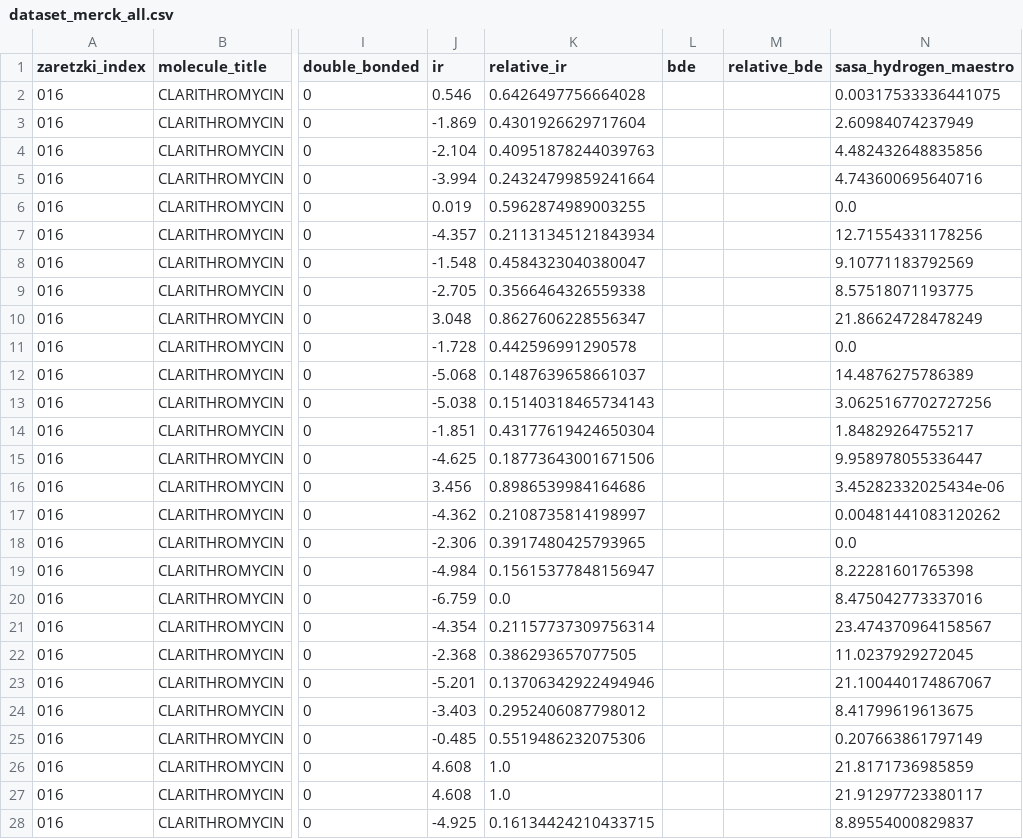
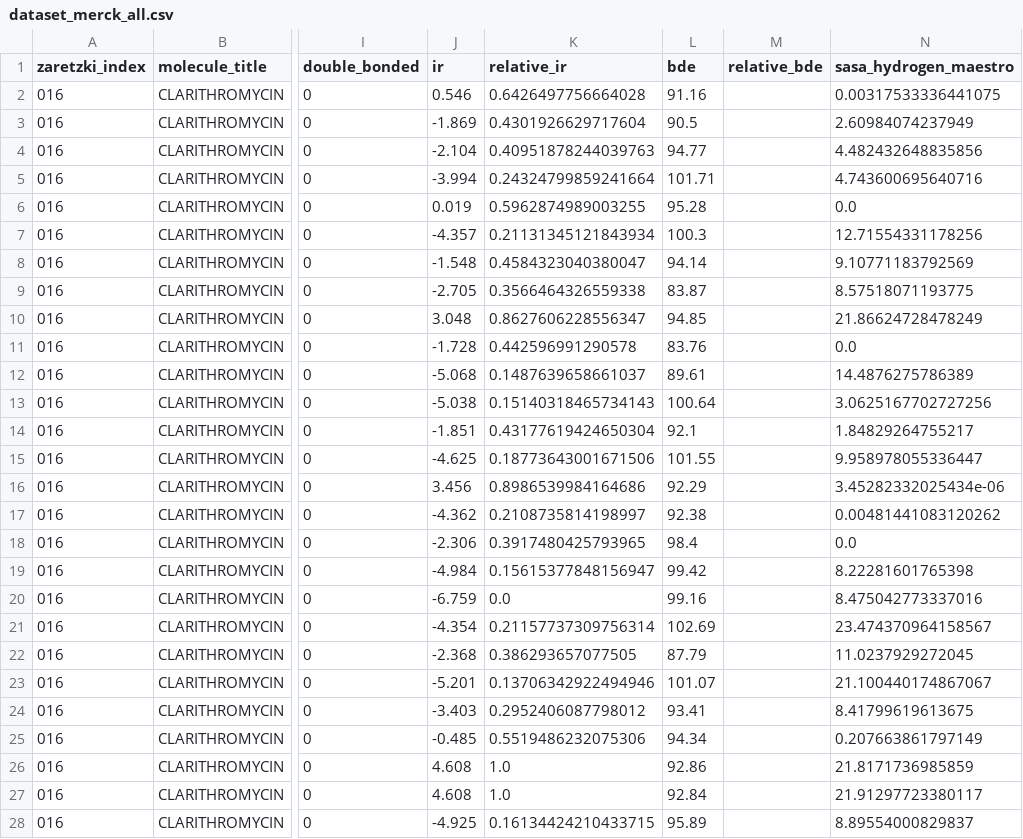
Before and after one commit to jcwang587/som-merck, a CSV file: data/dataset/dataset_merck_all.csv, drawn as a sheet; only a part is shown, gaps mark what is left out; the diff covers the shown part only; the diff names each change by its address in the sheet, - before the commit and + after, or states it on an @@ line.

Commit message:
add 3 molecules

```diff
--- a/data/dataset/dataset_merck_all.csv
+++ b/data/dataset/dataset_merck_all.csv
-L2 (bde): (empty)
+L2 (bde): 91.16
-L3 (bde): (empty)
+L3 (bde): 90.5
-L4 (bde): (empty)
+L4 (bde): 94.77
-L5 (bde): (empty)
+L5 (bde): 101.71
-L6 (bde): (empty)
+L6 (bde): 95.28
-L7 (bde): (empty)
+L7 (bde): 100.3
-L8 (bde): (empty)
+L8 (bde): 94.14
-L9 (bde): (empty)
+L9 (bde): 83.87
-L10 (bde): (empty)
+L10 (bde): 94.85
-L11 (bde): (empty)
+L11 (bde): 83.76
-L12 (bde): (empty)
+L12 (bde): 89.61
-L13 (bde): (empty)
+L13 (bde): 100.64
-L14 (bde): (empty)
+L14 (bde): 92.1
-L15 (bde): (empty)
+L15 (bde): 101.55
-L16 (bde): (empty)
+L16 (bde): 92.29
-L17 (bde): (empty)
+L17 (bde): 92.38
-L18 (bde): (empty)
+L18 (bde): 98.4
-L19 (bde): (empty)
+L19 (bde): 99.42
-L20 (bde): (empty)
+L20 (bde): 99.16
-L21 (bde): (empty)
+L21 (bde): 102.69
-L22 (bde): (empty)
+L22 (bde): 87.79
-L23 (bde): (empty)
+L23 (bde): 101.07
-L24 (bde): (empty)
+L24 (bde): 93.41
-L25 (bde): (empty)
+L25 (bde): 94.34
-L26 (bde): (empty)
+L26 (bde): 92.86
-L27 (bde): (empty)
+L27 (bde): 92.84
-L28 (bde): (empty)
+L28 (bde): 95.89
```
Also changed, not shown: 36 edited cells elsewhere in this file, 5 other files.
